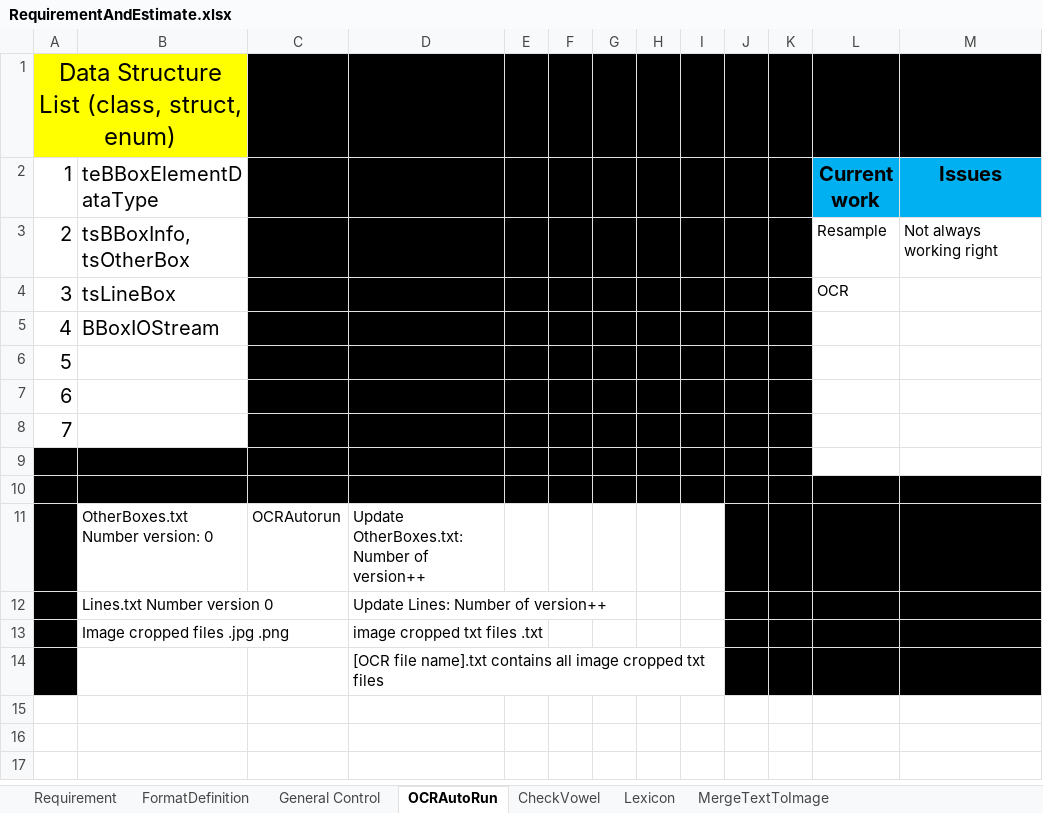
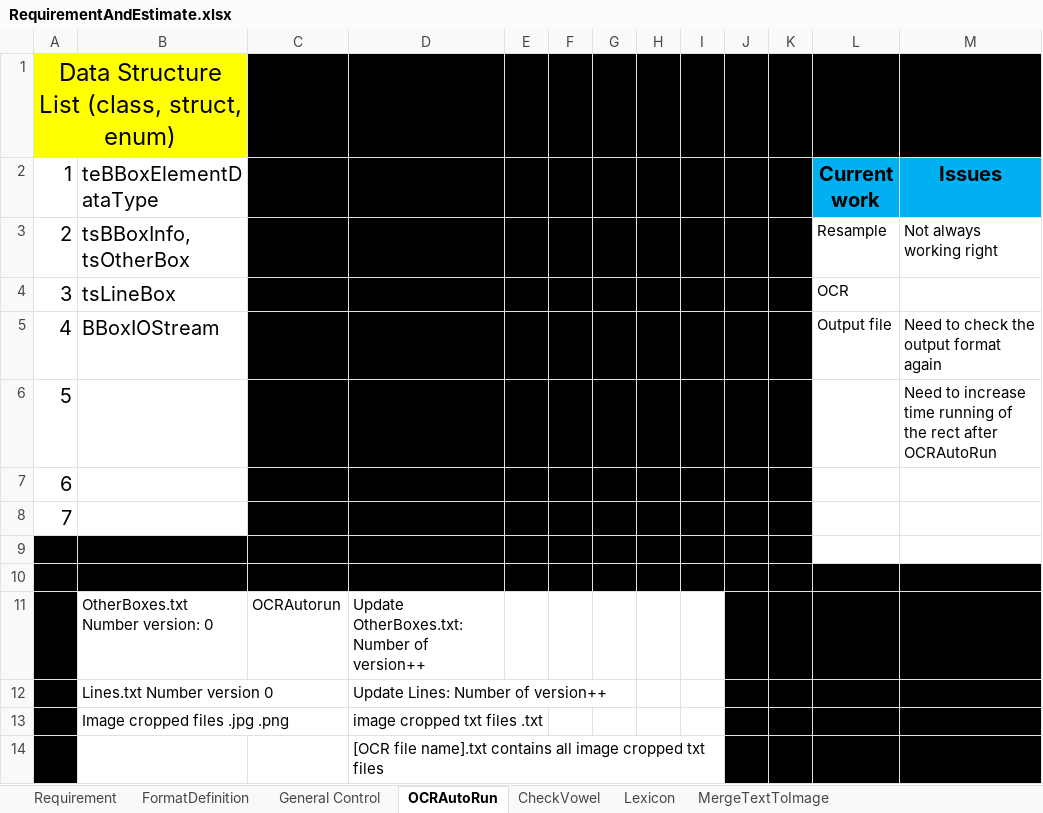
Before and after one commit to nthoang-apcs/OCR-VIDEO, an Excel workbook: SummarizeDocs/RequirementAndEstimate.xlsx, sheet OCRAutoRun, drawn as a sheet; values as stored, in another font and other column widths than the file's, no borders; the diff names each change by its address in the sheet, - before the commit and + after, or states it on an @@ line.

```diff
--- a/SummarizeDocs/RequirementAndEstimate.xlsx (sheet OCRAutoRun)
+++ b/SummarizeDocs/RequirementAndEstimate.xlsx (sheet OCRAutoRun)
-L5 (Current work): (empty)
+L5 (Current work): Output file
-M5 (Issues): (empty)
+M5 (Issues): Need to check the output format again
-M6 (Issues): (empty)
+M6 (Issues): Need to increase time running of the rect after OCRAutoRun
```
Also changed, not shown: sheet CheckVowel, sheet Lexicon, sheet FormatDefinition, 13 other files.
